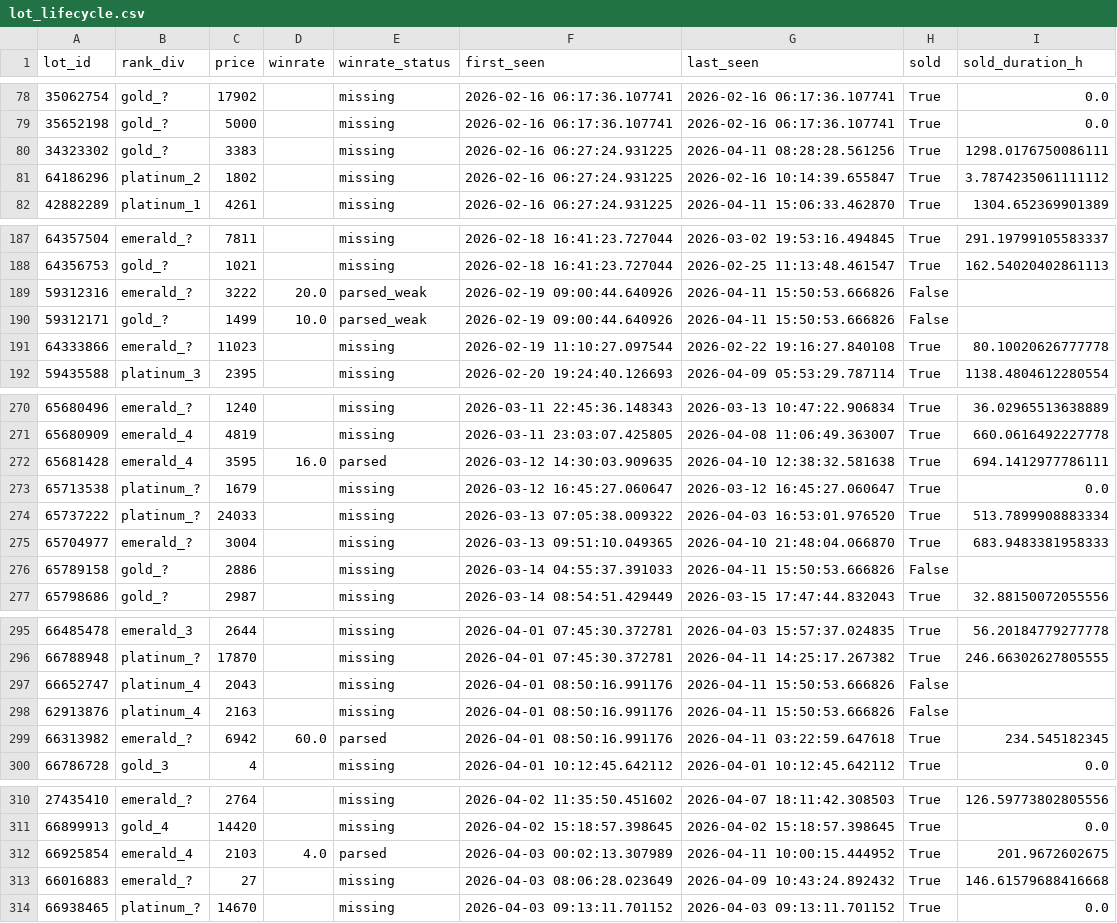
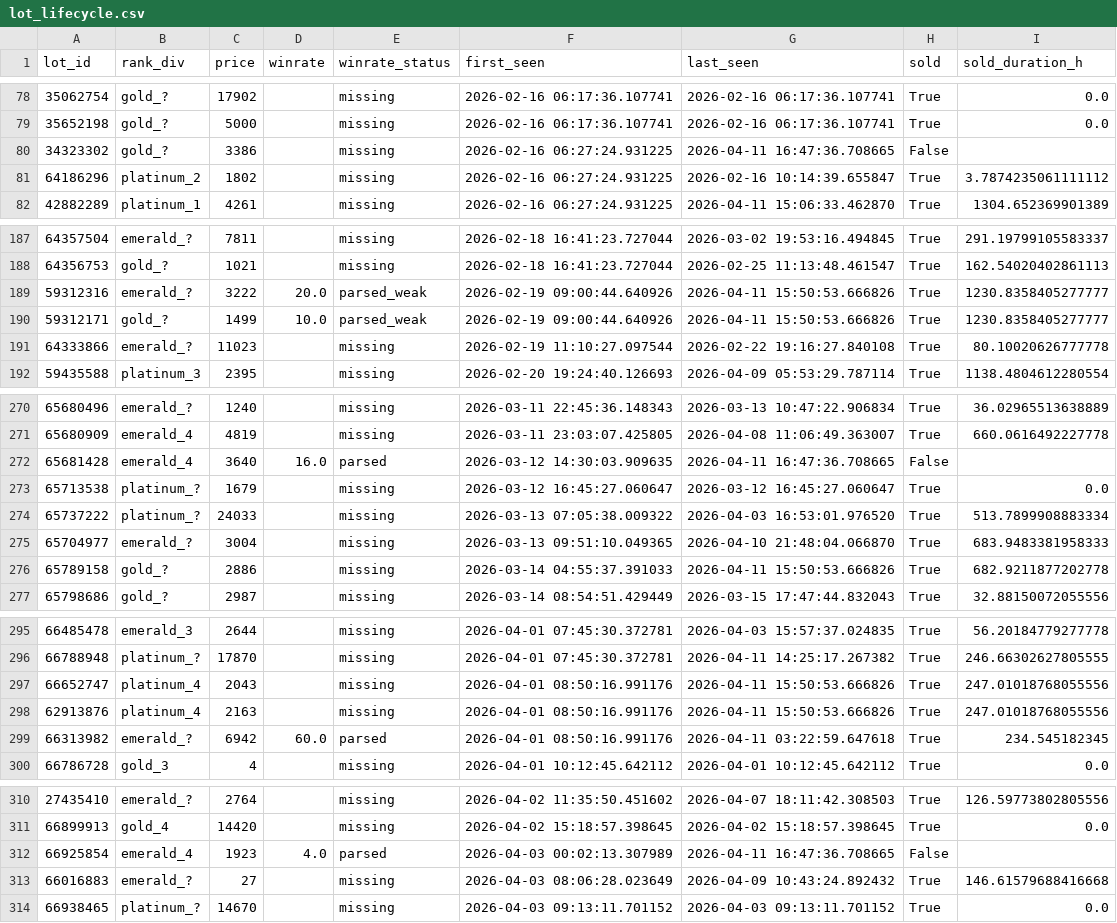
Before and after one commit to bel1k66/funpay-tracker, a CSV file: lot_lifecycle.csv, drawn as a sheet; only a part is shown, gaps mark what is left out; the diff covers the shown part only.

```diff
--- a/lot_lifecycle.csv
+++ b/lot_lifecycle.csv
@@ -79,3 +79,3 @@ lot_id,rank_div,price,winrate,winrate_status,first_seen,last_seen,sold,sold_dura
 35652198,gold_?,5000,,missing,2026-02-16 06:17:36.107741,2026-02-16 06:17:36.107741,True,0.0
-34323302,gold_?,3383,,missing,2026-02-16 06:27:24.931225,2026-04-11 08:28:28.561256,True,1298.0176750086111
+34323302,gold_?,3386,,missing,2026-02-16 06:27:24.931225,2026-04-11 16:47:36.708665,False,
 64186296,platinum_2,1802,,missing,2026-02-16 06:27:24.931225,2026-02-16 10:14:39.655847,True,3.7874235061111112
@@ -188,4 +188,4 @@ lot_id,rank_div,price,winrate,winrate_status,first_seen,last_seen,sold,sold_dura
 64356753,gold_?,1021,,missing,2026-02-18 16:41:23.727044,2026-02-25 11:13:48.461547,True,162.54020402861113
-59312316,emerald_?,3222,20.0,parsed_weak,2026-02-19 09:00:44.640926,2026-04-11 15:50:53.666826,False,
-59312171,gold_?,1499,10.0,parsed_weak,2026-02-19 09:00:44.640926,2026-04-11 15:50:53.666826,False,
+59312316,emerald_?,3222,20.0,parsed_weak,2026-02-19 09:00:44.640926,2026-04-11 15:50:53.666826,True,1230.8358405277777
+59312171,gold_?,1499,10.0,parsed_weak,2026-02-19 09:00:44.640926,2026-04-11 15:50:53.666826,True,1230.8358405277777
 64333866,emerald_?,11023,,missing,2026-02-19 11:10:27.097544,2026-02-22 19:16:27.840108,True,80.10020626777778
@@ -271,3 +271,3 @@ lot_id,rank_div,price,winrate,winrate_status,first_seen,last_seen,sold,sold_dura
 65680909,emerald_4,4819,,missing,2026-03-11 23:03:07.425805,2026-04-08 11:06:49.363007,True,660.0616492227778
-65681428,emerald_4,3595,16.0,parsed,2026-03-12 14:30:03.909635,2026-04-10 12:38:32.581638,True,694.1412977786111
+65681428,emerald_4,3640,16.0,parsed,2026-03-12 14:30:03.909635,2026-04-11 16:47:36.708665,False,
 65713538,platinum_?,1679,,missing,2026-03-12 16:45:27.060647,2026-03-12 16:45:27.060647,True,0.0
@@ -275,3 +275,3 @@ lot_id,rank_div,price,winrate,winrate_status,first_seen,last_seen,sold,sold_dura
 65704977,emerald_?,3004,,missing,2026-03-13 09:51:10.049365,2026-04-10 21:48:04.066870,True,683.9483381958333
-65789158,gold_?,2886,,missing,2026-03-14 04:55:37.391033,2026-04-11 15:50:53.666826,False,
+65789158,gold_?,2886,,missing,2026-03-14 04:55:37.391033,2026-04-11 15:50:53.666826,True,682.9211877202778
 65798686,gold_?,2987,,missing,2026-03-14 08:54:51.429449,2026-03-15 17:47:44.832043,True,32.88150072055556
@@ -296,4 +296,4 @@ lot_id,rank_div,price,winrate,winrate_status,first_seen,last_seen,sold,sold_dura
 66788948,platinum_?,17870,,missing,2026-04-01 07:45:30.372781,2026-04-11 14:25:17.267382,True,246.66302627805555
-66652747,platinum_4,2043,,missing,2026-04-01 08:50:16.991176,2026-04-11 15:50:53.666826,False,
-62913876,platinum_4,2163,,missing,2026-04-01 08:50:16.991176,2026-04-11 15:50:53.666826,False,
+66652747,platinum_4,2043,,missing,2026-04-01 08:50:16.991176,2026-04-11 15:50:53.666826,True,247.01018768055556
+62913876,platinum_4,2163,,missing,2026-04-01 08:50:16.991176,2026-04-11 15:50:53.666826,True,247.01018768055556
 66313982,emerald_?,6942,60.0,parsed,2026-04-01 08:50:16.991176,2026-04-11 03:22:59.647618,True,234.545182345
@@ -311,3 +311,3 @@ lot_id,rank_div,price,winrate,winrate_status,first_seen,last_seen,sold,sold_dura
 66899913,gold_4,14420,,missing,2026-04-02 15:18:57.398645,2026-04-02 15:18:57.398645,True,0.0
-66925854,emerald_4,2103,4.0,parsed,2026-04-03 00:02:13.307989,2026-04-11 10:00:15.444952,True,201.9672602675
+66925854,emerald_4,1923,4.0,parsed,2026-04-03 00:02:13.307989,2026-04-11 16:47:36.708665,False,
 66016883,emerald_?,27,,missing,2026-04-03 08:06:28.023649,2026-04-09 10:43:24.892432,True,146.61579688416668
```
Also changed, not shown: 44 edited cells elsewhere in this file.
